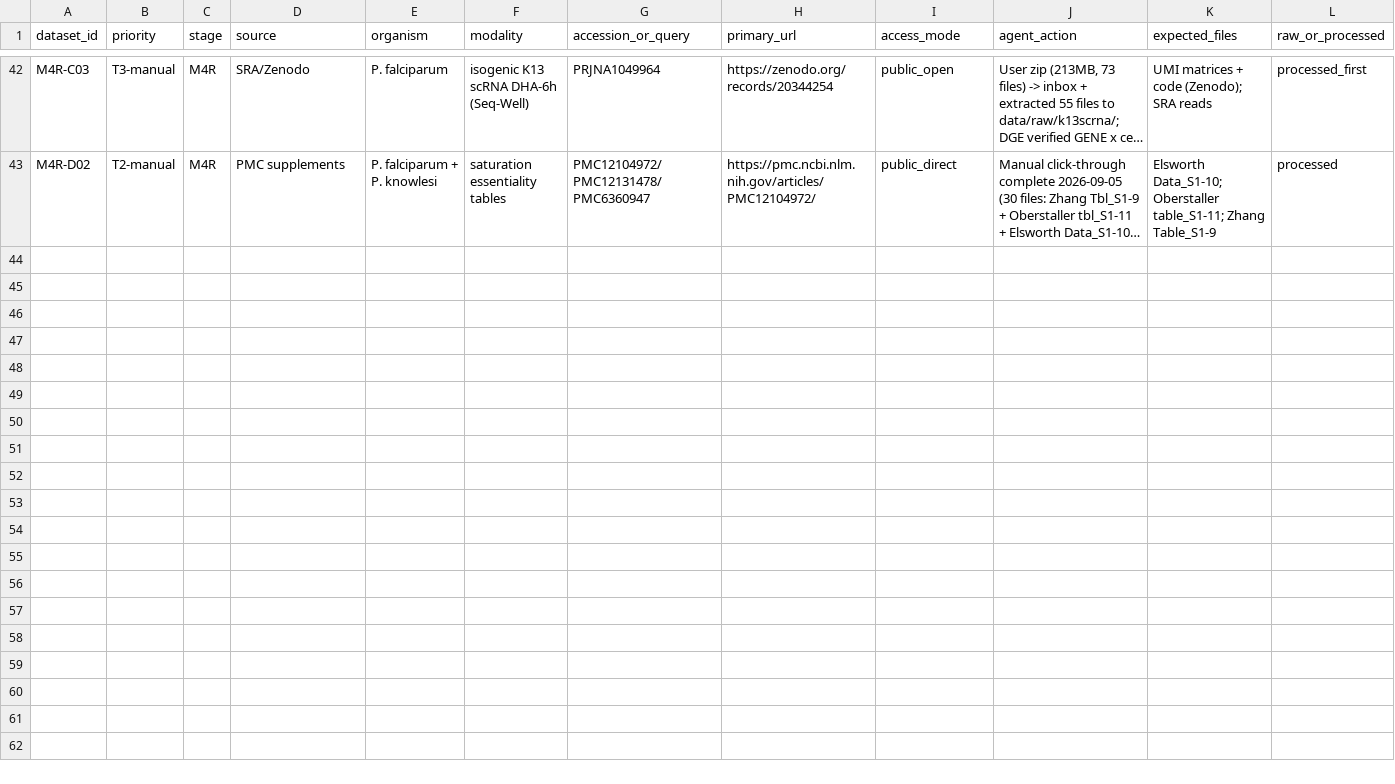
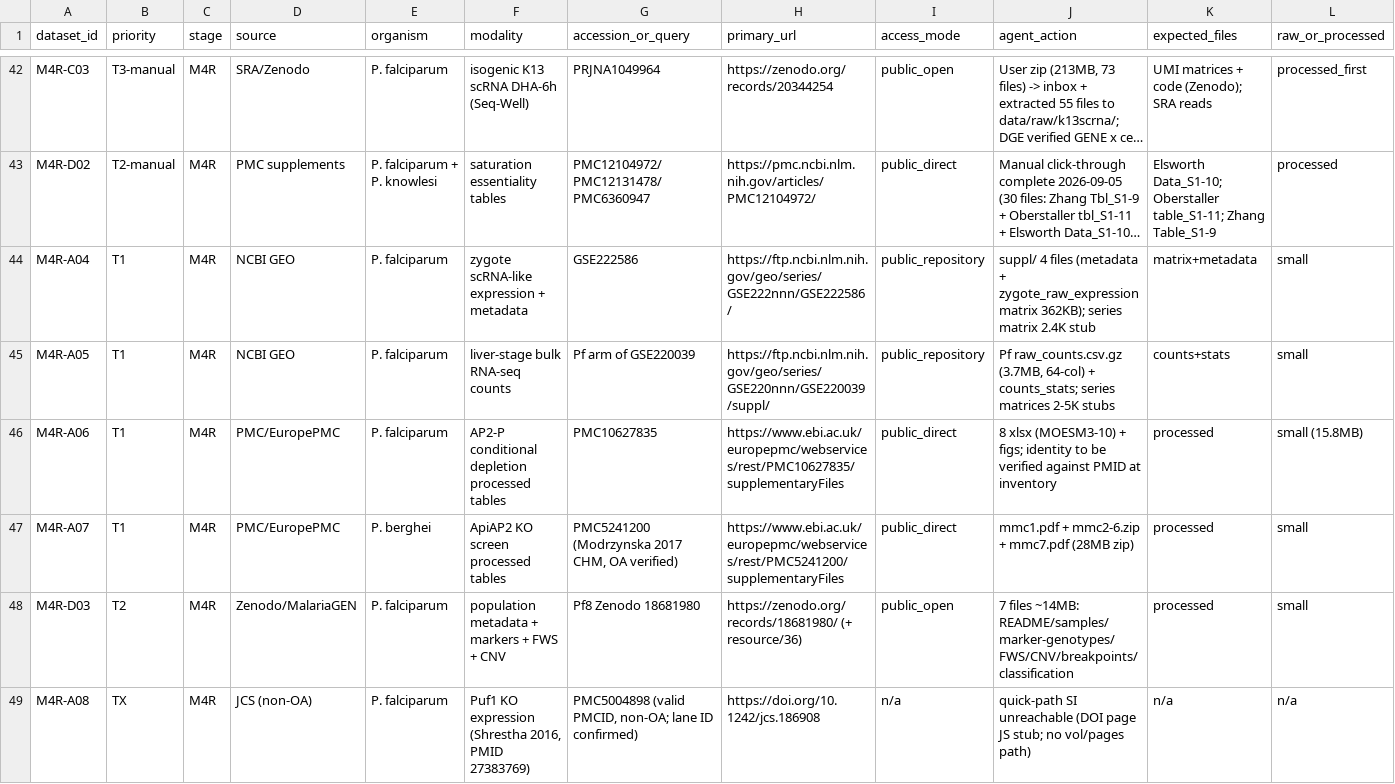
Before and after one commit to FreddieWho/015_plasmo, a TSV file: docs/manifests/data_registry.tsv, drawn as a sheet; only a part is shown, gaps mark what is left out; long unchanged cells end in …; rows hold the shown columns only; the diff names each change by its address in the sheet, - before the commit and + after, or states it on an @@ line.

```diff
--- a/docs/manifests/data_registry.tsv
+++ b/docs/manifests/data_registry.tsv
+row 44: M4R-A04 | T1 | M4R | NCBI GEO | P. falciparum | zygote scRNA-like expression + metadata | GSE222586 | https://ftp.ncbi.nlm.nih.gov/geo/series/GSE222nnn/GSE222586/ | public_repository | suppl/ 4 files (metadata + zygote_raw_expressionmatrix 362KB); series matrix 2.4K stub | matrix+metadata | small
+row 45: M4R-A05 | T1 | M4R | NCBI GEO | P. falciparum | liver-stage bulk RNA-seq counts | Pf arm of GSE220039 | https://ftp.ncbi.nlm.nih.gov/geo/series/GSE220nnn/GSE220039/suppl/ | public_repository | Pf raw_counts.csv.gz (3.7MB, 64-col) + counts_stats; series matrices 2-5K stubs | counts+stats | small
+row 46: M4R-A06 | T1 | M4R | PMC/EuropePMC | P. falciparum | AP2-P conditional depletion processed tables | PMC10627835 | https://www.ebi.ac.uk/europepmc/webservices/rest/PMC10627835/supplementaryFiles | public_direct | 8 xlsx (MOESM3-10) + figs; identity to be verified against PMID at inventory | processed | small (15.8MB)
+row 47: M4R-A07 | T1 | M4R | PMC/EuropePMC | P. berghei | ApiAP2 KO screen processed tables | PMC5241200 (Modrzynska 2017 CHM, OA verified) | https://www.ebi.ac.uk/europepmc/webservices/rest/PMC5241200/supplementaryFiles | public_direct | mmc1.pdf + mmc2-6.zip + mmc7.pdf (28MB zip) | processed | small
+row 48: M4R-D03 | T2 | M4R | Zenodo/MalariaGEN | P. falciparum | population metadata + markers + FWS + CNV | Pf8 Zenodo 18681980 | https://zenodo.org/records/18681980/ (+ resource/36) | public_open | 7 files ~14MB: README/samples/marker-genotypes/FWS/CNV/breakpoints/classification | processed | small
+row 49: M4R-A08 | TX | M4R | JCS (non-OA) | P. falciparum | Puf1 KO expression (Shrestha 2016, PMID 27383769) | PMC5004898 (valid PMCID, non-OA; lane ID confirmed) | https://doi.org/10.1242/jcs.186908 | n/a | quick-path SI unreachable (DOI page JS stub; no vol/pages path) | n/a | n/a
```
Also changed, not shown: 5 other files.
